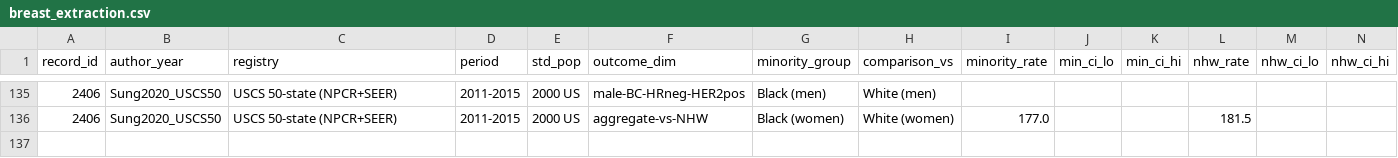
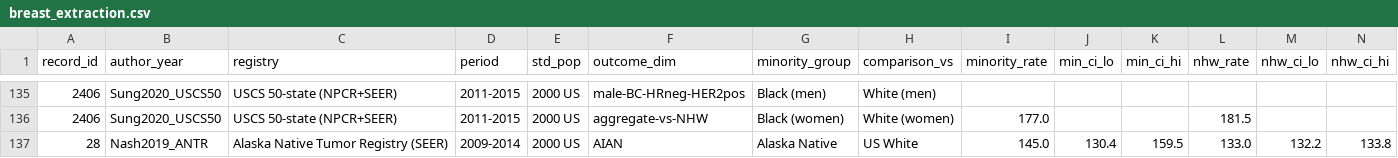
Before and after one commit to p16791918-lab/Meta, a CSV file: meta_agents/search_v2/breast_extraction.csv, drawn as a sheet; only a part is shown, gaps mark what is left out; rows hold the shown columns only; the diff names each change by its address in the sheet, - before the commit and + after, or states it on an @@ line.

```diff
--- a/meta_agents/search_v2/breast_extraction.csv
+++ b/meta_agents/search_v2/breast_extraction.csv
+row 137: 28 | Nash2019_ANTR | Alaska Native Tumor Registry (SEER) | 2009-2014 | 2000 US | AIAN | Alaska Native | US White | 145.0 | 130.4 | 159.5 | 133.0 | 132.2 | 133.8
```
Also changed, not shown: 1 other file.
